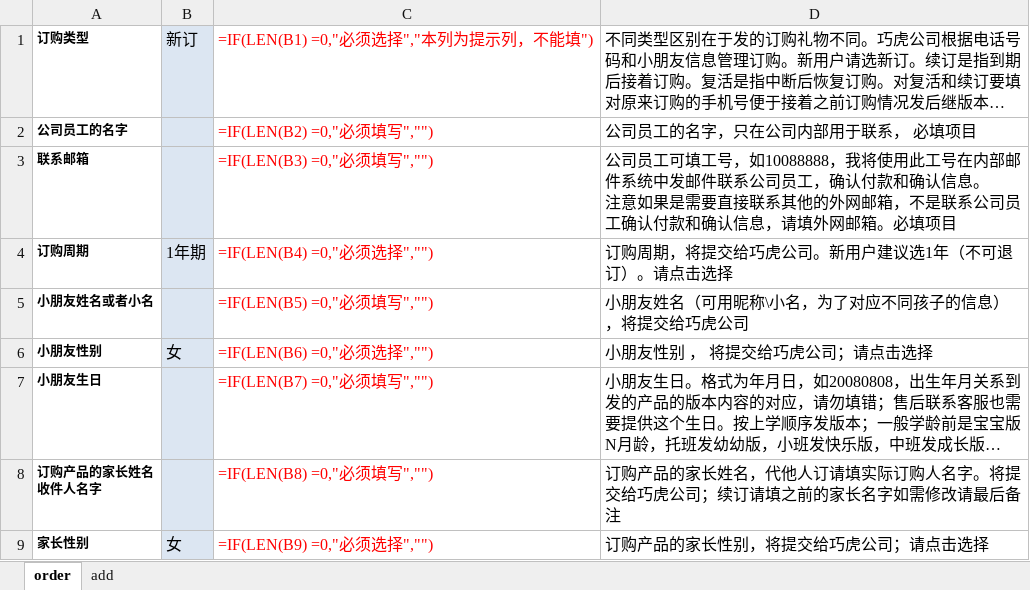
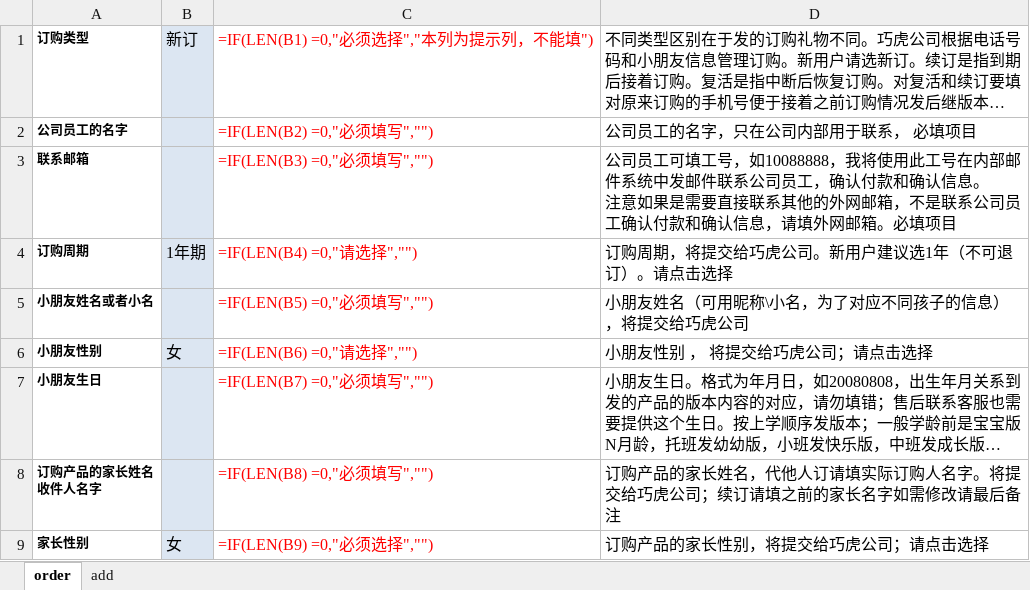
Before and after one commit to qiaohu2017/order, an Excel workbook: order.xlsx, sheet order, drawn as a sheet; only a part is shown; long unchanged cells end in …; values as stored, in another font and other column widths than the file's, no borders; formulas are shown in place of their values; the diff names each change by its address in the sheet, - before the commit and + after, or states it on an @@ line.

```diff
--- a/order.xlsx (sheet order)
+++ b/order.xlsx (sheet order)
-C4: =IF(LEN(B4) =0,"必须选择","")
+C4: =IF(LEN(B4) =0,"请选择","")
-C6: =IF(LEN(B6) =0,"必须选择","")
+C6: =IF(LEN(B6) =0,"请选择","")
```
Also changed, not shown: 1 other file.
